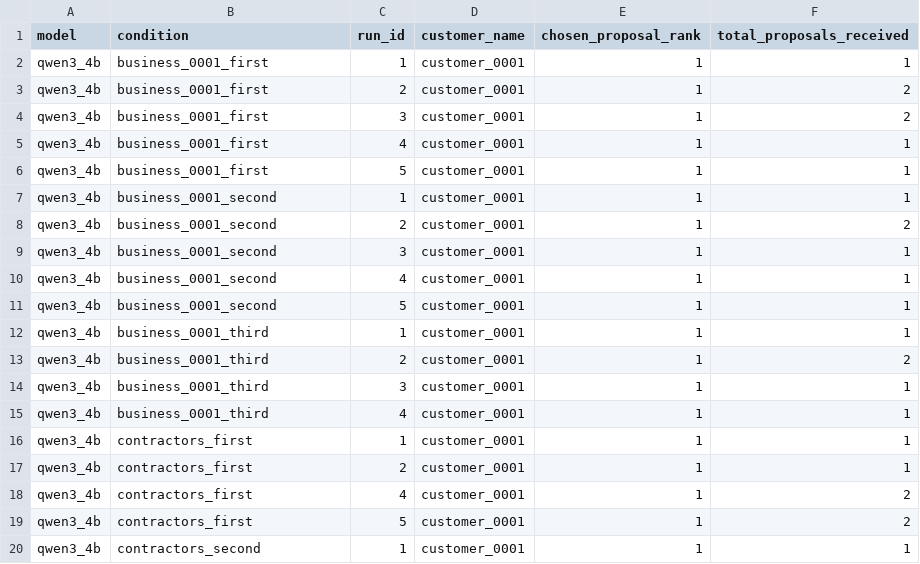
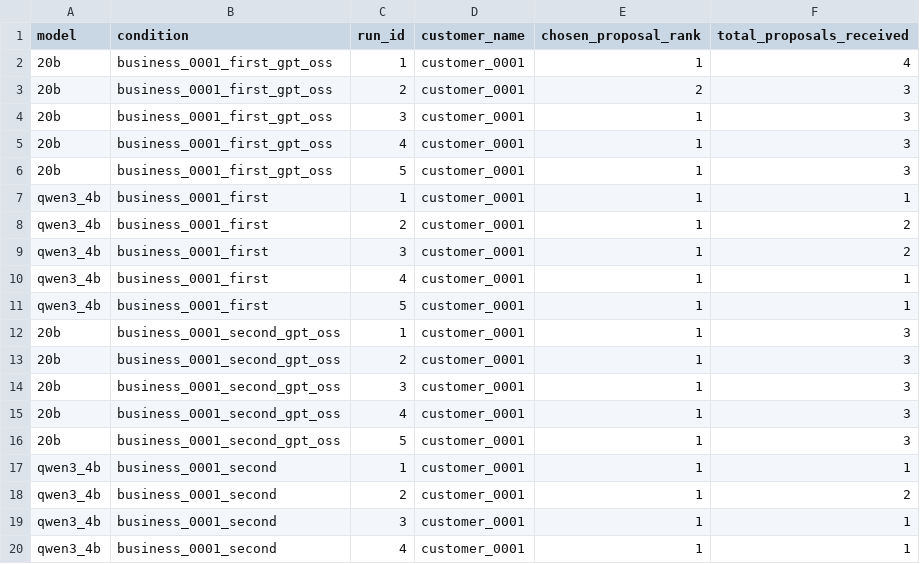
Before and after one commit to microsoft/multi-agent-marketplace, a CSV file: paper_experiments/position/customer_proposal_choices.csv, drawn as a sheet; only a part is shown; the shorter side is filled out with more unchanged rows; the diff covers the shown part only; the diff names each change by its address in the sheet, - before the commit and + after, or states it on an @@ line.

```diff
--- a/paper_experiments/position/customer_proposal_choices.csv
+++ b/paper_experiments/position/customer_proposal_choices.csv
+row 2: 20b | business_0001_first_gpt_oss | 1 | customer_0001 | 1 | 4
+row 3: 20b | business_0001_first_gpt_oss | 2 | customer_0001 | 2 | 3
+row 4: 20b | business_0001_first_gpt_oss | 3 | customer_0001 | 1 | 3
+row 5: 20b | business_0001_first_gpt_oss | 4 | customer_0001 | 1 | 3
+row 6: 20b | business_0001_first_gpt_oss | 5 | customer_0001 | 1 | 3
+row 12: 20b | business_0001_second_gpt_oss | 1 | customer_0001 | 1 | 3
+row 13: 20b | business_0001_second_gpt_oss | 2 | customer_0001 | 1 | 3
+row 14: 20b | business_0001_second_gpt_oss | 3 | customer_0001 | 1 | 3
+row 15: 20b | business_0001_second_gpt_oss | 4 | customer_0001 | 1 | 3
+row 16: 20b | business_0001_second_gpt_oss | 5 | customer_0001 | 1 | 3
```
Also changed, not shown: 20 added rows elsewhere in this file, paper_experiments/position/position_bias_results.csv, 23 other files.
